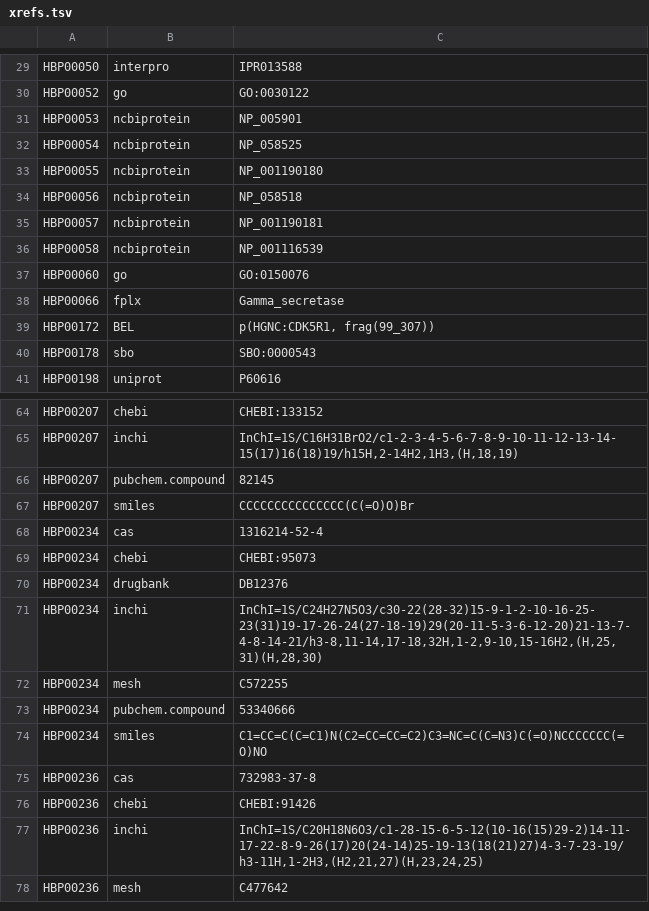
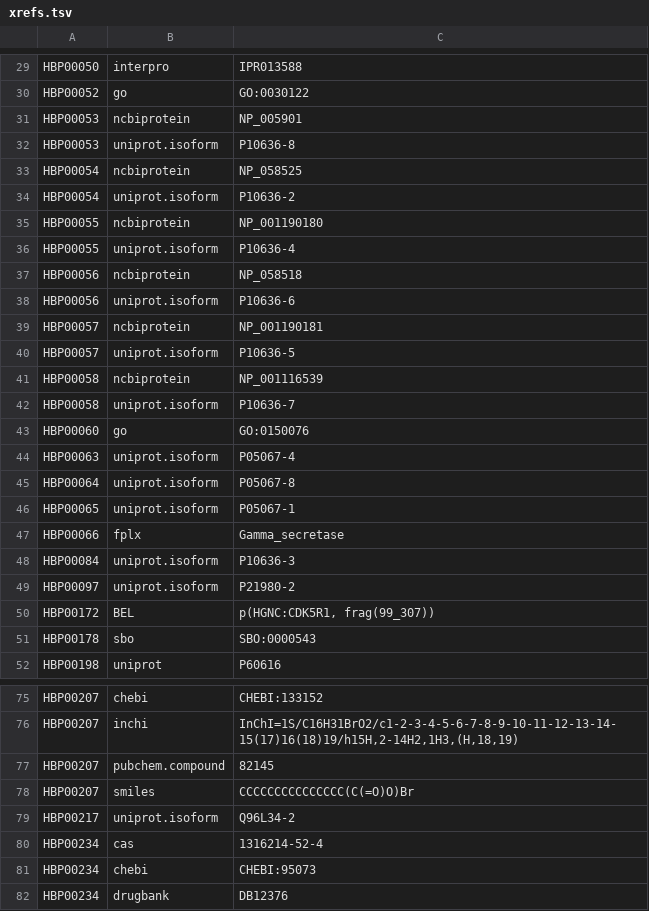
Before and after one commit to pharmacome/conso, a TSV file: xrefs.tsv, drawn as a sheet; only a part is shown, gaps mark what is left out; the shorter side is filled out with more unchanged rows; the diff names each change by its address in the sheet, - before the commit and + after, or states it on an @@ line.

Commit message:
Add xrefs for some isoforms

```diff
--- a/xrefs.tsv
+++ b/xrefs.tsv
+row 32: HBP00053 | uniprot.isoform | P10636-8
+row 34: HBP00054 | uniprot.isoform | P10636-2
+row 36: HBP00055 | uniprot.isoform | P10636-4
+row 38: HBP00056 | uniprot.isoform | P10636-6
+row 40: HBP00057 | uniprot.isoform | P10636-5
+row 42: HBP00058 | uniprot.isoform | P10636-7
+row 44: HBP00063 | uniprot.isoform | P05067-4
+row 45: HBP00064 | uniprot.isoform | P05067-8
+row 46: HBP00065 | uniprot.isoform | P05067-1
+row 48: HBP00084 | uniprot.isoform | P10636-3
+row 49: HBP00097 | uniprot.isoform | P21980-2
+row 79: HBP00217 | uniprot.isoform | Q96L34-2
```
